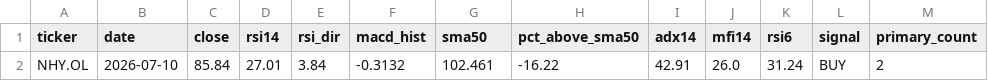
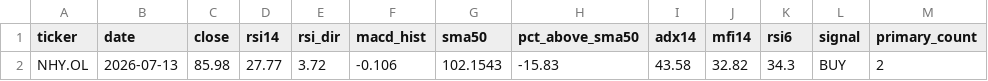
Before and after one commit to keresell-coder/oslo-screener, a CSV file: buy.csv, drawn as a sheet; only a part is shown; the diff names each change by its address in the sheet, - before the commit and + after, or states it on an @@ line.

```diff
--- a/buy.csv
+++ b/buy.csv
-B2 (date): 2026-07-10
+B2 (date): 2026-07-13
-C2 (close): 85.84
+C2 (close): 85.98
-D2 (rsi14): 27.01
+D2 (rsi14): 27.77
-E2 (rsi_dir): 3.84
+E2 (rsi_dir): 3.72
-F2 (macd_hist): -0.3132
+F2 (macd_hist): -0.106
-G2 (sma50): 102.461
+G2 (sma50): 102.1543
-H2 (pct_above_sma50): -16.22
+H2 (pct_above_sma50): -15.83
-I2 (adx14): 42.91
+I2 (adx14): 43.58
-J2 (mfi14): 26.0
+J2 (mfi14): 32.82
-K2 (rsi6): 31.24
+K2 (rsi6): 34.3
```
Also changed, not shown: latest.csv, signals_only.csv, 3 other files.
